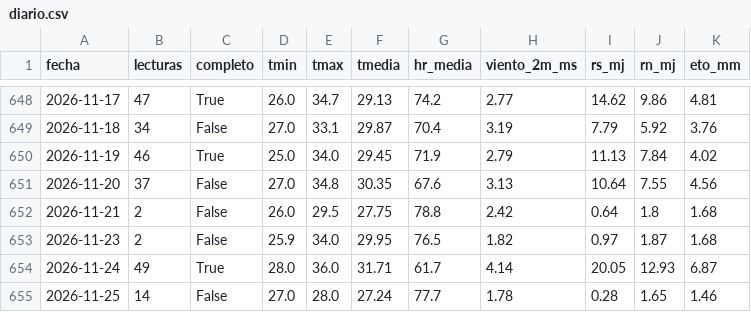
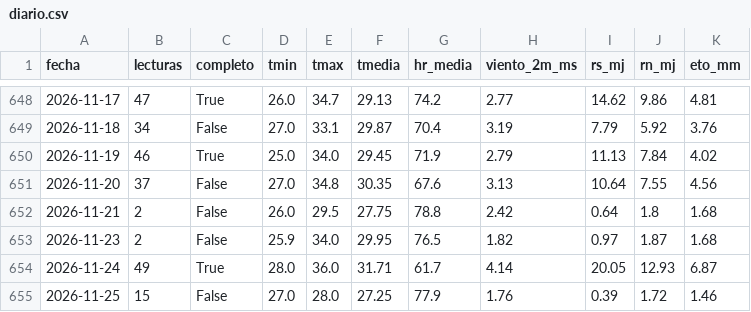
Before and after one commit to henryayalachully12-alt/cecasp, a CSV file: data/diario.csv, drawn as a sheet; only a part is shown, gaps mark what is left out.

```diff
--- a/data/diario.csv
+++ b/data/diario.csv
@@ -654,2 +654,2 @@ fecha,lecturas,completo,tmin,tmax,tmedia,hr_media,viento_2m_ms,rs_mj,rn_mj,eto_m
 2026-11-24,49,True,28.0,36.0,31.71,61.7,4.14,20.05,12.93,6.87
-2026-11-25,14,False,27.0,28.0,27.24,77.7,1.78,0.28,1.65,1.46
+2026-11-25,15,False,27.0,28.0,27.25,77.9,1.76,0.39,1.72,1.46
```
Also changed, not shown: data/etc_diaria.csv, 2 other files.
